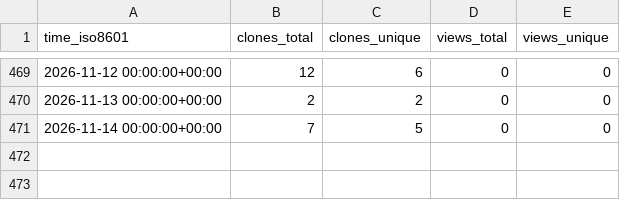
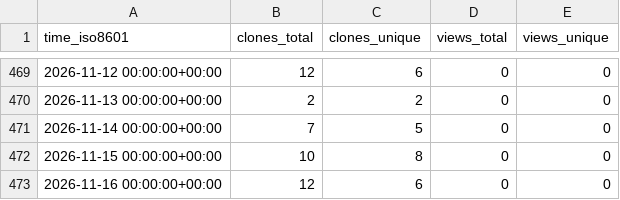
Before and after one commit to peff74/ESP32_TFA_Drop_Rain_Gauge_Decoder, a CSV file: peff74/ESP32_TFA_Drop_Rain_Gauge_Decoder/ghrs-data/views_clones_aggregate.csv, drawn as a sheet; only a part is shown, gaps mark what is left out; the diff names each change by its address in the sheet, - before the commit and + after, or states it on an @@ line.

```diff
--- a/peff74/ESP32_TFA_Drop_Rain_Gauge_Decoder/ghrs-data/views_clones_aggregate.csv
+++ b/peff74/ESP32_TFA_Drop_Rain_Gauge_Decoder/ghrs-data/views_clones_aggregate.csv
+row 472: 2026-11-15 00:00:00+00:00 | 10 | 8 | 0 | 0
+row 473: 2026-11-16 00:00:00+00:00 | 12 | 6 | 0 | 0
```
Also changed, not shown: 1 other file.
